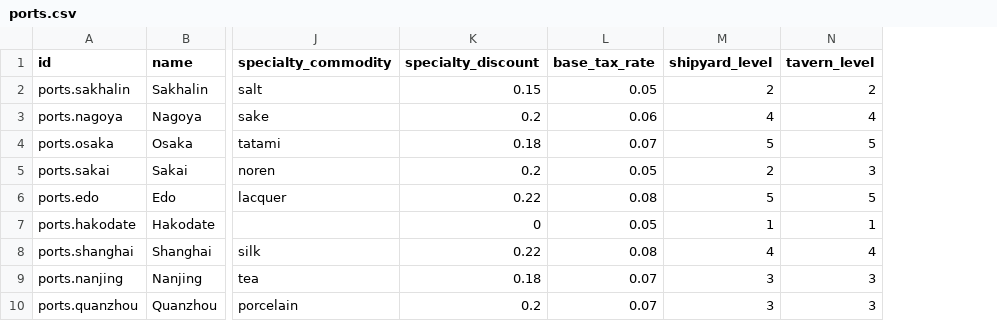
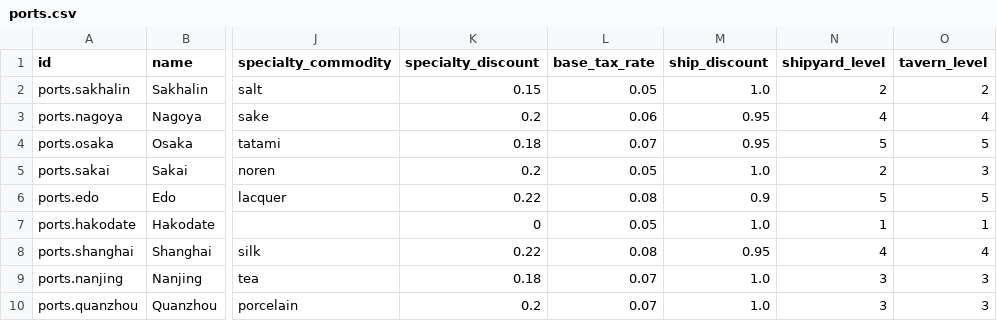
Before and after one commit to incurl/EnchantedWaters, a CSV file: assets/config/ports.csv, drawn as a sheet; only a part is shown, gaps mark what is left out; the diff names each change by its address in the sheet, - before the commit and + after, or states it on an @@ line.

Commit message:
refactor: move the remaining balance parameters into the data tables
The ship purchase discount, the AI cargo fill, the AI transaction cost
weight and the shape of the wind efficiency curve were the last hard-coded
numbers of the simulation. They now live in the configuration tables:

- ports.csv gains a ship_discount column
- globals.json gains ai_cargo_fill, ai_trade_tax_factor, wind_efficiency_floor
  and wind_blend_start

The constants that remain in the code are the structural ones of the rules
(the thresholds of the state machines and the shape of the curves), and they
are named.

```diff
--- a/assets/config/ports.csv
+++ b/assets/config/ports.csv
+column M (ship_discount), rows 2-10: 1.0 | 0.95 | 0.95 | 1.0 | 0.9 | 1.0 | 0.95 | 1.0 | 1.0
```
Also changed, not shown: 7 other files.
